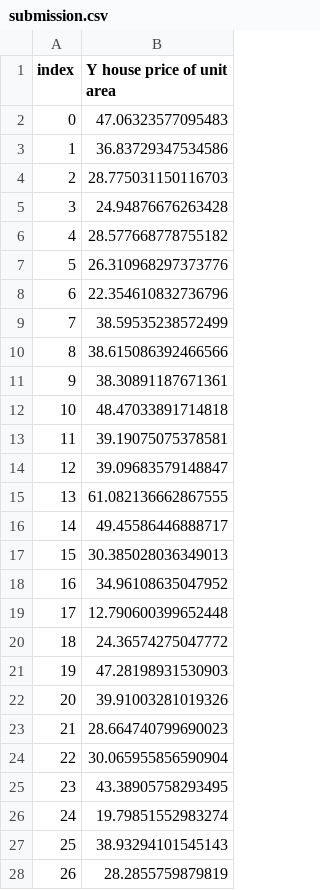
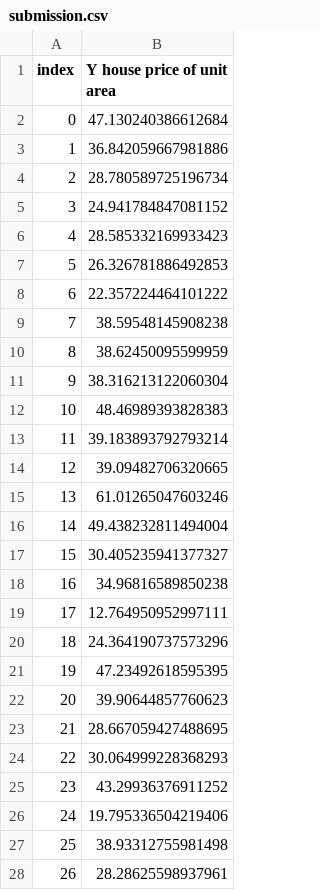
Before and after one commit to YukiTheKilla/spbu_ml_2025, a CSV file: homeworks/linear_challenge/submission.csv, drawn as a sheet; only a part is shown; the diff covers the shown part only.

```diff
--- a/homeworks/linear_challenge/submission.csv
+++ b/homeworks/linear_challenge/submission.csv
@@ -1,28 +1,28 @@
 index,Y house price of unit area
-0,47.06323577095483
-1,36.83729347534586
-2,28.775031150116703
-3,24.94876676263428
-4,28.577668778755182
-5,26.310968297373776
-6,22.354610832736796
-7,38.59535238572499
-8,38.615086392466566
-9,38.30891187671361
-10,48.47033891714818
-11,39.19075075378581
-12,39.09683579148847
-13,61.082136662867555
-14,49.45586446888717
-15,30.385028036349013
-16,34.96108635047952
-17,12.790600399652448
-18,24.36574275047772
-19,47.28198931530903
-20,39.91003281019326
-21,28.664740799690023
-22,30.065955856590904
-23,43.38905758293495
-24,19.79851552983274
-25,38.93294101545143
-26,28.2855759879819
+0,47.130240386612684
+1,36.842059667981886
+2,28.780589725196734
+3,24.941784847081152
+4,28.585332169933423
+5,26.326781886492853
+6,22.357224464101222
+7,38.59548145908238
+8,38.62450095599959
+9,38.316213122060304
+10,48.46989393828383
+11,39.183893792793214
+12,39.09482706320665
+13,61.01265047603246
+14,49.438232811494004
+15,30.405235941377327
+16,34.96816589850238
+17,12.764950952997111
+18,24.364190737573296
+19,47.23492618595395
+20,39.90644857760623
+21,28.667059427488695
+22,30.064999228368293
+23,43.29936376911252
+24,19.795336504219406
+25,38.93312755981498
+26,28.28625598937961
```
Also changed, not shown: 56 edited cells elsewhere in this file, 9 other files.
